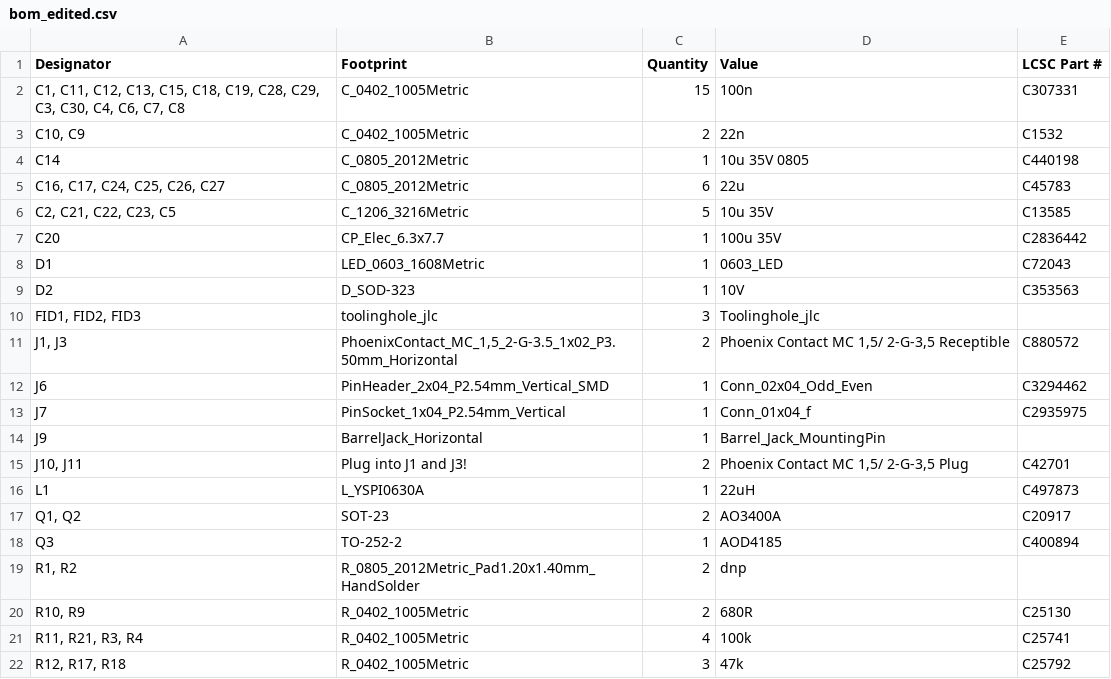
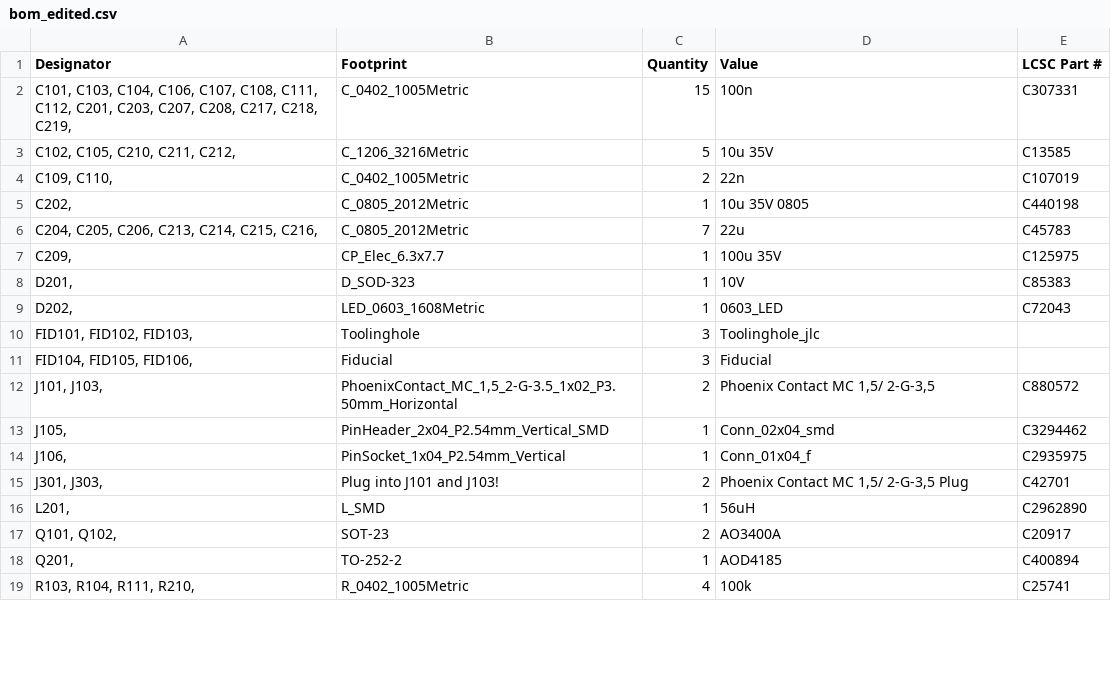
Before and after one commit to semify-eda/motor-shield, a CSV file: bom_edited.csv, drawn as a sheet; only a part is shown; the diff covers the shown part only.

Commit message:
collect RoHS documentation, change some parts where no certificates are available

```diff
--- a/bom_edited.csv
+++ b/bom_edited.csv
@@ -1,22 +1,19 @@
 Designator,Footprint,Quantity,Value,LCSC Part #
-"C1, C11, C12, C13, C15, C18, C19, C28, C29, C3, C30, C4, C6, C7, C8",C_0402_1005Metric,15,100n,C307331
-"C10, C9",C_0402_1005Metric,2,22n,C1532
-C14,C_0805_2012Metric,1,10u 35V 0805,C440198
-"C16, C17, C24, C25, C26, C27",C_0805_2012Metric,6,22u,C45783
-"C2, C21, C22, C23, C5",C_1206_3216Metric,5,10u 35V,C13585
-C20,CP_Elec_6.3x7.7,1,100u 35V,C2836442
-D1,LED_0603_1608Metric,1,0603_LED,C72043
-D2,D_SOD-323,1,10V,C353563
-"FID1, FID2, FID3",toolinghole_jlc,3,Toolinghole_jlc,
-"J1, J3","PhoenixContact_MC_1,5_2-G-3.5_1x02_P3.50mm_Horizontal",2,"Phoenix Contact MC 1,5/ 2-G-3,5 Receptible",C880572
-J6,PinHeader_2x04_P2.54mm_Vertical_SMD,1,Conn_02x04_Odd_Even,C3294462
-J7,PinSocket_1x04_P2.54mm_Vertical,1,Conn_01x04_f,C2935975
-J9,BarrelJack_Horizontal,1,Barrel_Jack_MountingPin,
-"J10, J11",Plug into J1 and J3!,2,"Phoenix Contact MC 1,5/ 2-G-3,5 Plug",C42701
-L1,L_YSPI0630A,1,22uH,C497873
-"Q1, Q2",SOT-23,2,AO3400A,C20917
-Q3,TO-252-2,1,AOD4185,C400894
-"R1, R2",R_0805_2012Metric_Pad1.20x1.40mm_HandSolder,2,dnp,
-"R10, R9",R_0402_1005Metric,2,680R,C25130
-"R11, R21, R3, R4",R_0402_1005Metric,4,100k,C25741
-"R12, R17, R18",R_0402_1005Metric,3,47k,C25792
+"C101, C103, C104, C106, C107, C108, C111, C112, C201, C203, C207, C208, C217, C218, C219, ",C_0402_1005Metric,15,100n,C307331
+"C102, C105, C210, C211, C212, ",C_1206_3216Metric,5,10u 35V,C13585
+"C109, C110, ",C_0402_1005Metric,2,22n,C107019
+"C202, ",C_0805_2012Metric,1,10u 35V 0805,C440198
+"C204, C205, C206, C213, C214, C215, C216, ",C_0805_2012Metric,7,22u,C45783
+"C209, ",CP_Elec_6.3x7.7,1,100u 35V,C125975
+"D201, ",D_SOD-323,1,10V,C85383
+"D202, ",LED_0603_1608Metric,1,0603_LED,C72043
+"FID101, FID102, FID103, ",Toolinghole,3,Toolinghole_jlc,
+"FID104, FID105, FID106, ",Fiducial,3,Fiducial,
+"J101, J103, ","PhoenixContact_MC_1,5_2-G-3.5_1x02_P3.50mm_Horizontal",2,"Phoenix Contact MC 1,5/ 2-G-3,5",C880572
+"J105, ",PinHeader_2x04_P2.54mm_Vertical_SMD,1,Conn_02x04_smd,C3294462
+"J106, ",PinSocket_1x04_P2.54mm_Vertical,1,Conn_01x04_f,C2935975
+"J301, J303, ",Plug into J101 and J103!,2,"Phoenix Contact MC 1,5/ 2-G-3,5 Plug",C42701
+"L201, ",L_SMD,1,56uH,C2962890
+"Q101, Q102, ",SOT-23,2,AO3400A,C20917
+"Q201, ",TO-252-2,1,AOD4185,C400894
+"R103, R104, R111, R210, ",R_0402_1005Metric,4,100k,C25741
```
Also changed, not shown: 4 added rows, 1 removed row and 16 edited cells elsewhere in this file, positions_edited.csv, 26 other files.
